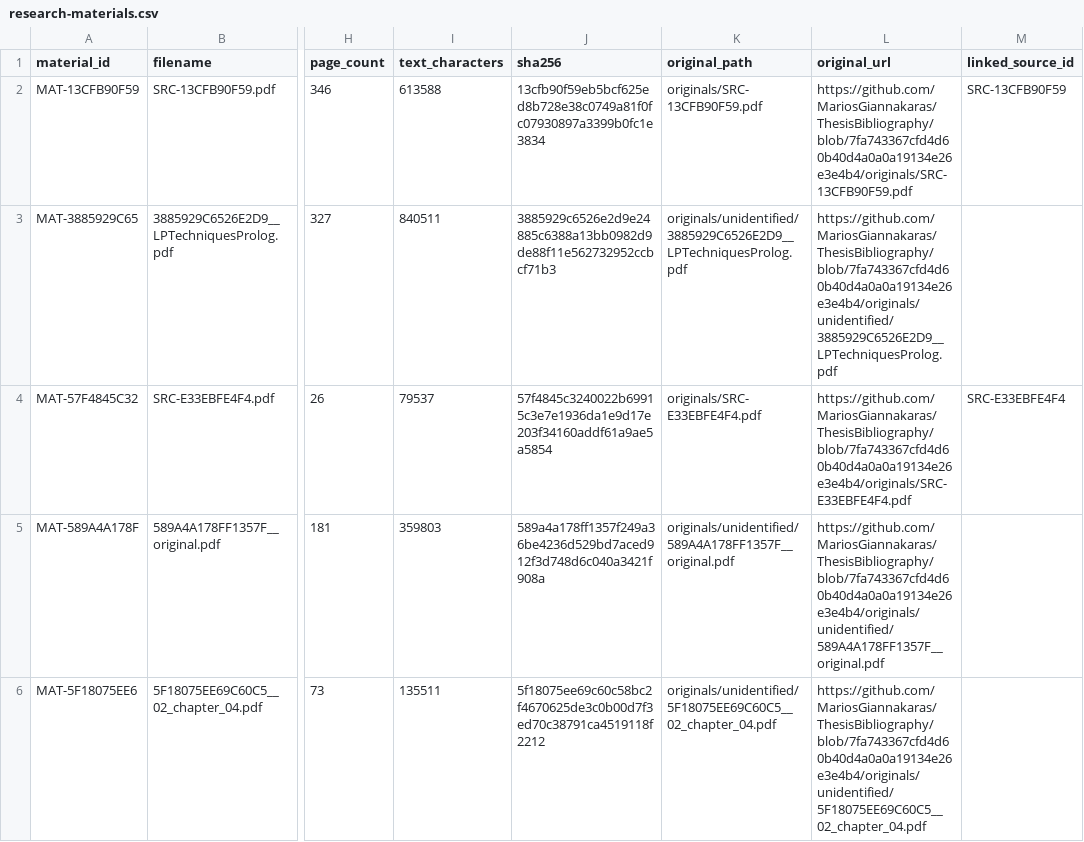
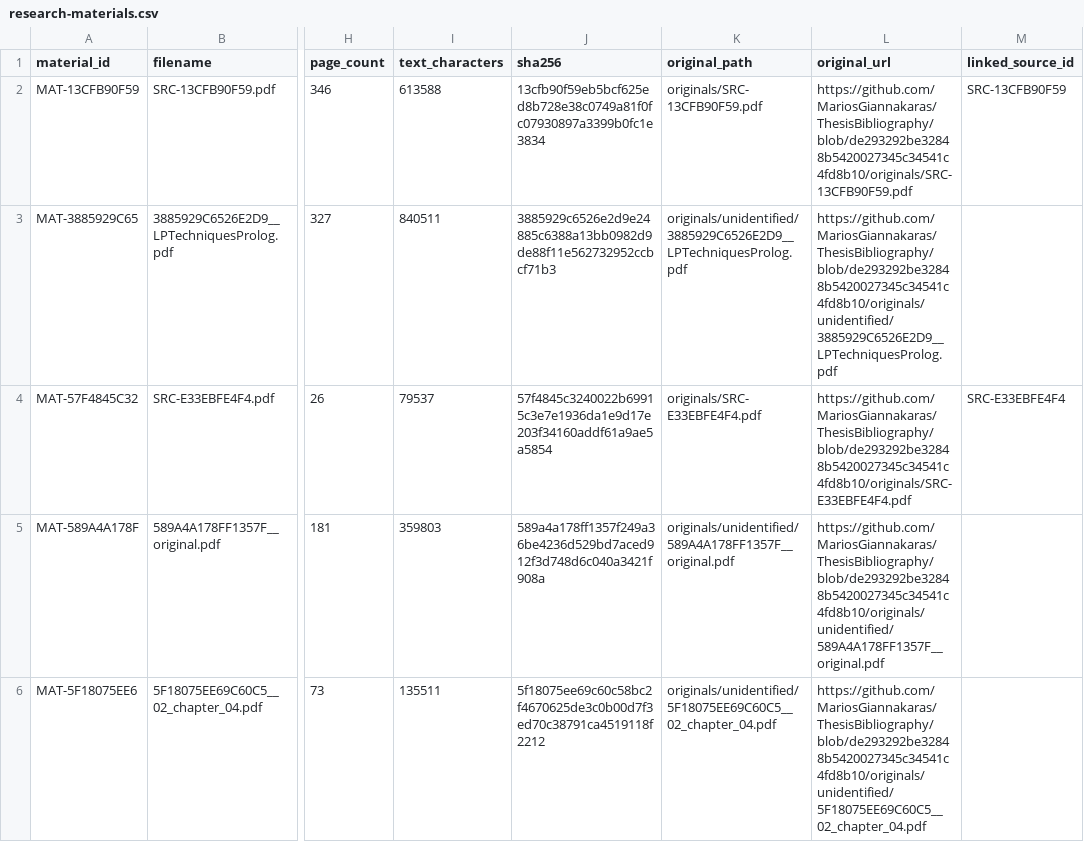
Before and after one commit to MariosGiannakaras/ThesisBibliography, a CSV file: research-corpus/catalog/research-materials.csv, drawn as a sheet; only a part is shown, gaps mark what is left out; the diff covers the shown part only; the diff names each change by its address in the sheet, - before the commit and + after, or states it on an @@ line.

```diff
--- a/research-corpus/catalog/research-materials.csv
+++ b/research-corpus/catalog/research-materials.csv
-L2 (original_url): https://github.com/MariosGiannakaras/ThesisBibliography/blob/7fa743367cfd4d60b40d4a0a0a19134e26e3e4b4/originals/SRC-13CFB90F59.pdf
+L2 (original_url): https://github.com/MariosGiannakaras/ThesisBibliography/blob/de293292be32848b5420027345c34541c4fd8b10/originals/SRC-13CFB90F59.pdf
-L3 (original_url): https://github.com/MariosGiannakaras/ThesisBibliography/blob/7fa743367cfd4d60b40d4a0a0a19134e26e3e4b4/originals/unidentified/3885929C6526E2D9__LPTechniquesProlog.pdf
+L3 (original_url): https://github.com/MariosGiannakaras/ThesisBibliography/blob/de293292be32848b5420027345c34541c4fd8b10/originals/unidentified/3885929C6526E2D9__LPTechniquesProlog.pdf
-L4 (original_url): https://github.com/MariosGiannakaras/ThesisBibliography/blob/7fa743367cfd4d60b40d4a0a0a19134e26e3e4b4/originals/SRC-E33EBFE4F4.pdf
+L4 (original_url): https://github.com/MariosGiannakaras/ThesisBibliography/blob/de293292be32848b5420027345c34541c4fd8b10/originals/SRC-E33EBFE4F4.pdf
-L5 (original_url): https://github.com/MariosGiannakaras/ThesisBibliography/blob/7fa743367cfd4d60b40d4a0a0a19134e26e3e4b4/originals/unidentified/589A4A178FF1357F__original.pdf
+L5 (original_url): https://github.com/MariosGiannakaras/ThesisBibliography/blob/de293292be32848b5420027345c34541c4fd8b10/originals/unidentified/589A4A178FF1357F__original.pdf
-L6 (original_url): https://github.com/MariosGiannakaras/ThesisBibliography/blob/7fa743367cfd4d60b40d4a0a0a19134e26e3e4b4/originals/unidentified/5F18075EE69C60C5__02_chapter_04.pdf
+L6 (original_url): https://github.com/MariosGiannakaras/ThesisBibliography/blob/de293292be32848b5420027345c34541c4fd8b10/originals/unidentified/5F18075EE69C60C5__02_chapter_04.pdf
```
Also changed, not shown: 14 edited cells elsewhere in this file, research-corpus/catalog/originals-index.csv, 41 other files.
